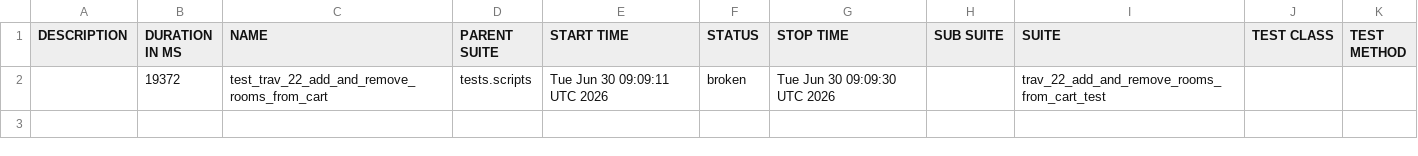
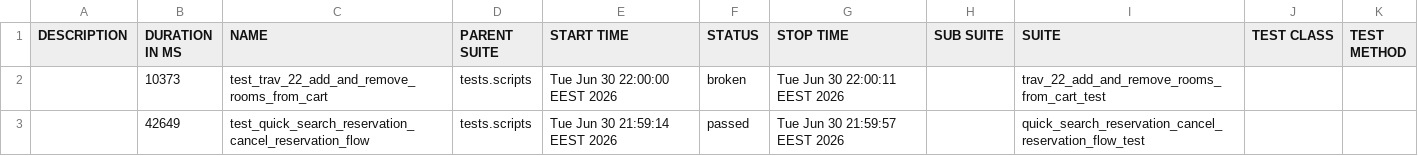
Before and after one commit to gabrielfilipwesrom/qa-reports, a CSV file: data/suites.csv, drawn as a sheet.

```diff
--- a/data/suites.csv
+++ b/data/suites.csv
@@ -1,2 +1,3 @@
 "DESCRIPTION","DURATION IN MS","NAME","PARENT SUITE","START TIME","STATUS","STOP TIME","SUB SUITE","SUITE","TEST CLASS","TEST METHOD"
-"","19372","test_trav_22_add_and_remove_rooms_from_cart","tests.scripts","Tue Jun 30 09:09:11 UTC 2026","broken","Tue Jun 30 09:09:30 UTC 2026","","trav_22_add_and_remove_rooms_from_cart_test","",""
+"","10373","test_trav_22_add_and_remove_rooms_from_cart","tests.scripts","Tue Jun 30 22:00:00 EEST 2026","broken","Tue Jun 30 22:00:11 EEST 2026","","trav_22_add_and_remove_rooms_from_cart_test","",""
+"","42649","test_quick_search_reservation_cancel_reservation_flow","tests.scripts","Tue Jun 30 21:59:14 EEST 2026","passed","Tue Jun 30 21:59:57 EEST 2026","","quick_search_reservation_cancel_reservation_flow_test","",""
```
Also changed, not shown: 29 other files.
